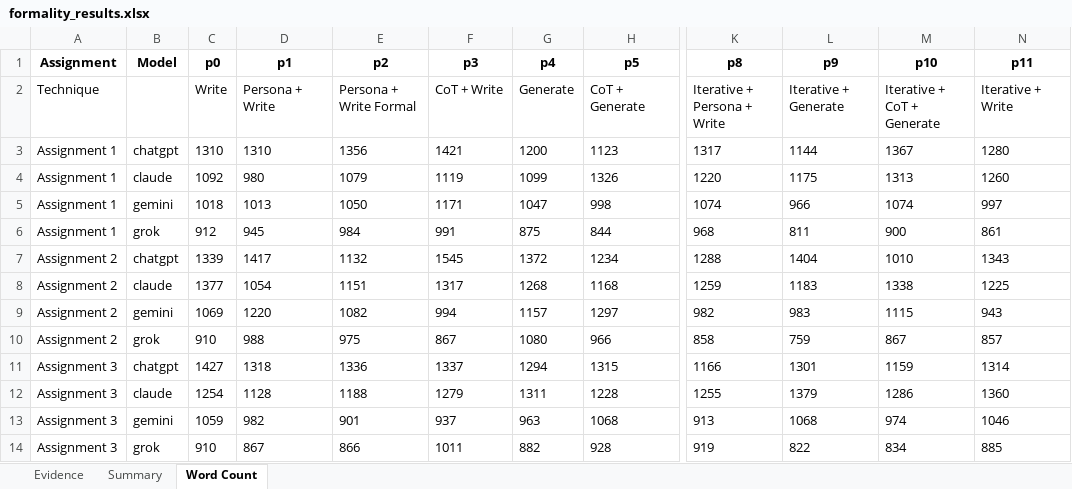
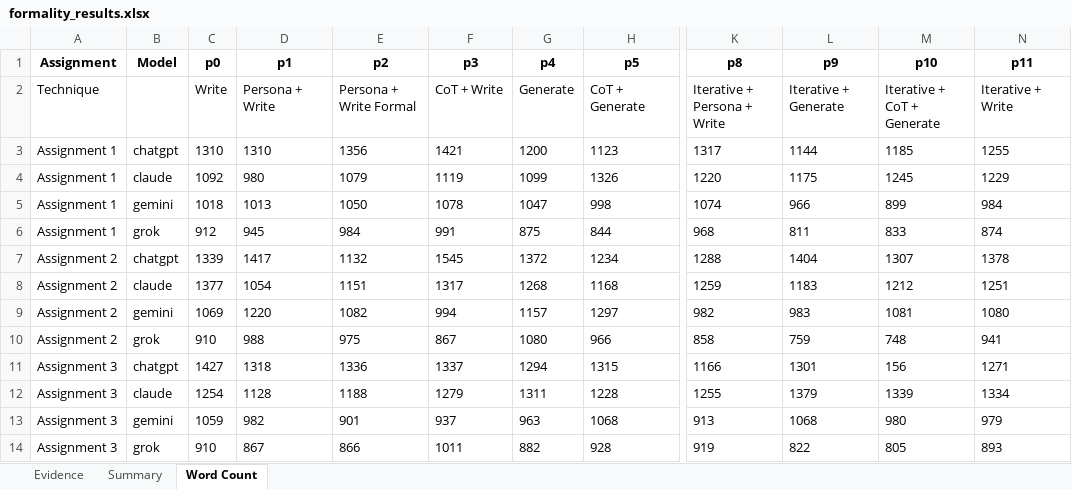
Before and after one commit to raminguyen/ai-assessment, an Excel workbook: src/formality_results.xlsx, sheet Word Count, drawn as a sheet; only a part is shown, gaps mark what is left out; values as stored, in another font and other column widths than the file's, no borders; the diff names each change by its address in the sheet, - before the commit and + after, or states it on an @@ line.

```diff
--- a/src/formality_results.xlsx (sheet Word Count)
+++ b/src/formality_results.xlsx (sheet Word Count)
-M3 (p10): 1367
+M3 (p10): 1185
-N3 (p11): 1280
+N3 (p11): 1255
-M4 (p10): 1313
+M4 (p10): 1245
-N4 (p11): 1260
+N4 (p11): 1229
-F5 (p3): 1171
+F5 (p3): 1078
-M5 (p10): 1074
+M5 (p10): 899
-N5 (p11): 997
+N5 (p11): 984
-M6 (p10): 900
+M6 (p10): 833
-N6 (p11): 861
+N6 (p11): 874
-M7 (p10): 1010
+M7 (p10): 1307
-N7 (p11): 1343
+N7 (p11): 1378
-M8 (p10): 1338
+M8 (p10): 1212
-N8 (p11): 1225
+N8 (p11): 1251
-M9 (p10): 1115
+M9 (p10): 1081
-N9 (p11): 943
+N9 (p11): 1080
-M10 (p10): 867
+M10 (p10): 748
-N10 (p11): 857
+N10 (p11): 941
-M11 (p10): 1159
+M11 (p10): 156
-N11 (p11): 1314
+N11 (p11): 1271
-M12 (p10): 1286
+M12 (p10): 1339
-N12 (p11): 1360
+N12 (p11): 1334
-M13 (p10): 974
+M13 (p10): 980
-N13 (p11): 1046
+N13 (p11): 979
-M14 (p10): 834
+M14 (p10): 805
-N14 (p11): 885
+N14 (p11): 893
```
Also changed, not shown: sheet Evidence, sheet Summary, src/scores_all.xlsx, 4 other files.
